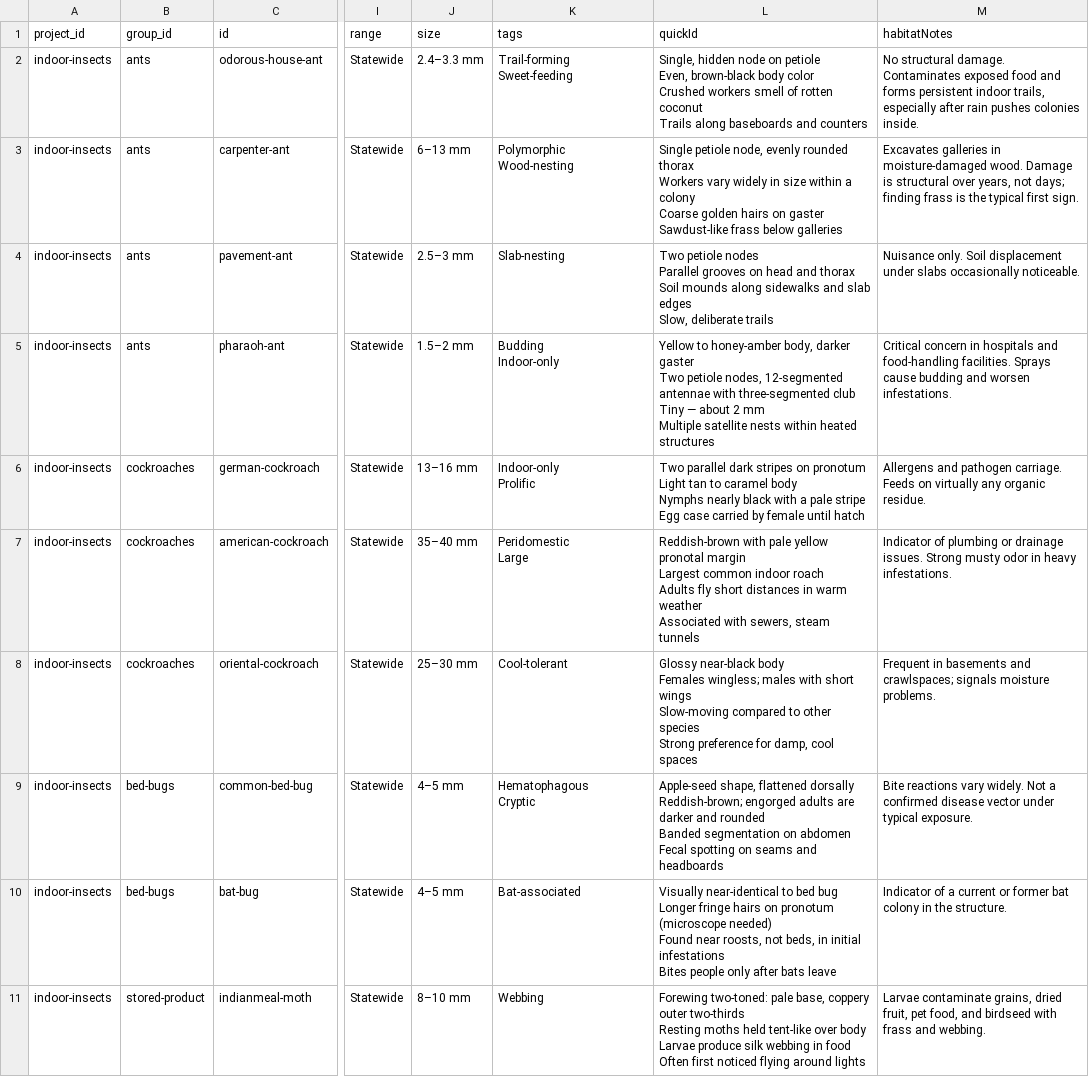
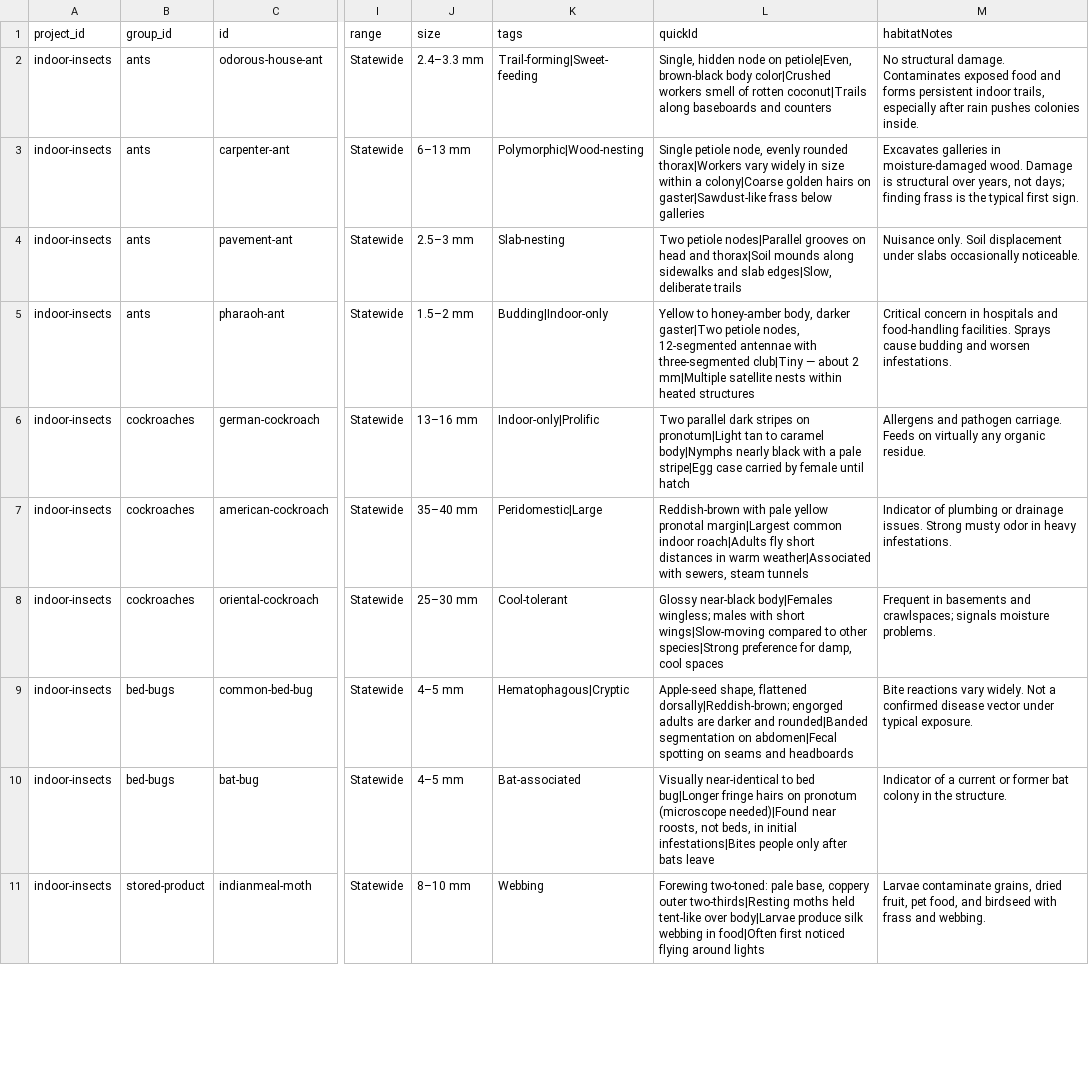
Before and after one commit to mandrewj/insect_diagnostics, a CSV file: templates/species.csv, drawn as a sheet; only a part is shown, gaps mark what is left out; ↵ is a line break in a cell; the diff covers the shown part only; the diff names each change by its address in the sheet, - before the commit and + after, or states it on an @@ line.

```diff
--- a/templates/species.csv
+++ b/templates/species.csv
-K2 (tags): Trail-forming ↵ Sweet-feeding
+K2 (tags): Trail-forming|Sweet-feeding
-L2 (quickId): …node on petiole ↵ Even, brown-black body color ↵ Crushed workers smell of rotten coconut ↵ Trails along baseboards…
+L2 (quickId): …node on petiole|Even, brown-black body color|Crushed workers smell of rotten coconut|Trails along baseboards…
-K3 (tags): Polymorphic ↵ Wood-nesting
+K3 (tags): Polymorphic|Wood-nesting
-L3 (quickId): …evenly rounded thorax ↵ Workers vary widely in size within a colony ↵ Coarse golden hairs on gaster ↵ Sawdust-like frass below…
+L3 (quickId): …evenly rounded thorax|Workers vary widely in size within a colony|Coarse golden hairs on gaster|Sawdust-like frass below…
-L4 (quickId): Two petiole nodes ↵ Parallel grooves on head and thorax ↵ Soil mounds along sidewalks and slab edges ↵ Slow, deliberate trails
+L4 (quickId): Two petiole nodes|Parallel grooves on head and thorax|Soil mounds along sidewalks and slab edges|Slow, deliberate trails
-K5 (tags): Budding ↵ Indoor-only
+K5 (tags): Budding|Indoor-only
-L5 (quickId): …body, darker gaster ↵ Two petiole nodes, 12-segmented antennae with three-segmented club ↵ Tiny — about 2 mm ↵ Multiple satellite nests…
+L5 (quickId): …body, darker gaster|Two petiole nodes, 12-segmented antennae with three-segmented club|Tiny — about 2 mm|Multiple satellite nests…
-K6 (tags): Indoor-only ↵ Prolific
+K6 (tags): Indoor-only|Prolific
-L6 (quickId): …stripes on pronotum ↵ Light tan to caramel body ↵ Nymphs nearly black with a pale stripe ↵ Egg case carried…
+L6 (quickId): …stripes on pronotum|Light tan to caramel body|Nymphs nearly black with a pale stripe|Egg case carried…
-K7 (tags): Peridomestic ↵ Large
+K7 (tags): Peridomestic|Large
-L7 (quickId): …yellow pronotal margin ↵ Largest common indoor roach ↵ Adults fly short distances in warm weather ↵ Associated with sewers,…
+L7 (quickId): …yellow pronotal margin|Largest common indoor roach|Adults fly short distances in warm weather|Associated with sewers,…
-L8 (quickId): Glossy near-black body ↵ Females wingless; males with short wings ↵ Slow-moving compared to other species ↵ Strong preference for…
+L8 (quickId): Glossy near-black body|Females wingless; males with short wings|Slow-moving compared to other species|Strong preference for…
-K9 (tags): Hematophagous ↵ Cryptic
+K9 (tags): Hematophagous|Cryptic
-L9 (quickId): …shape, flattened dorsally ↵ Reddish-brown; engorged adults are darker and rounded ↵ Banded segmentation on abdomen ↵ Fecal spotting on…
+L9 (quickId): …shape, flattened dorsally|Reddish-brown; engorged adults are darker and rounded|Banded segmentation on abdomen|Fecal spotting on…
-L10 (quickId): …to bed bug ↵ Longer fringe hairs on pronotum (microscope needed) ↵ Found near roosts, not beds, in initial infestations ↵ Bites people only…
+L10 (quickId): …to bed bug|Longer fringe hairs on pronotum (microscope needed)|Found near roosts, not beds, in initial infestations|Bites people only…
-L11 (quickId): …coppery outer two-thirds ↵ Resting moths held tent-like over body ↵ Larvae produce silk webbing in food ↵ Often first noticed…
+L11 (quickId): …coppery outer two-thirds|Resting moths held tent-like over body|Larvae produce silk webbing in food|Often first noticed…
```
Also changed, not shown: 11 edited cells elsewhere in this file, templates/groups.csv, templates/lookalikes.csv, 12 other files.
